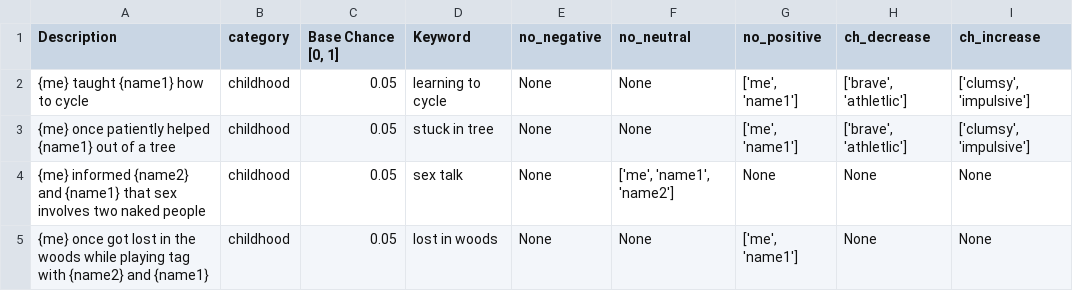
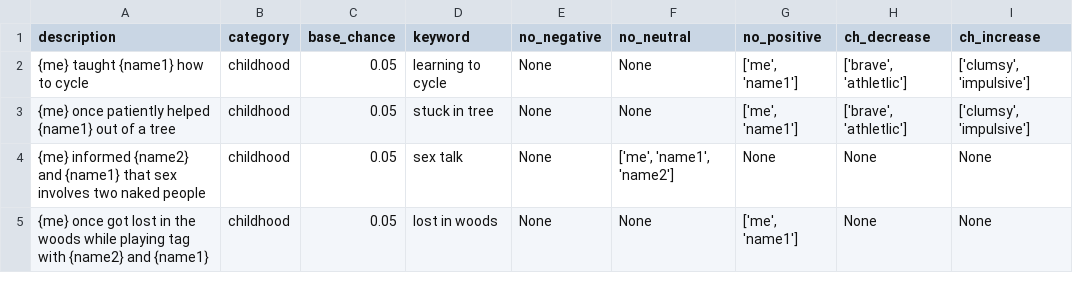
Before and after one commit to Canelaguil/ALetterToMyDaughter, a CSV file: memoriesChild.csv, drawn as a sheet; only a part is shown.

```diff
--- a/memoriesChild.csv
+++ b/memoriesChild.csv
@@ -1,2 +1,2 @@
-Description,category,"Base Chance [0, 1]",Keyword,no_negative,no_neutral,no_positive,ch_decrease,ch_increase
+description,category,base_chance,keyword,no_negative,no_neutral,no_positive,ch_decrease,ch_increase
 {me} taught {name1} how to cycle,childhood,0.05,learning to cycle,None,None,"['me', 'name1']","['brave', 'athletlic']","['clumsy', 'impulsive']"
```
Also changed, not shown: 2 other files.
